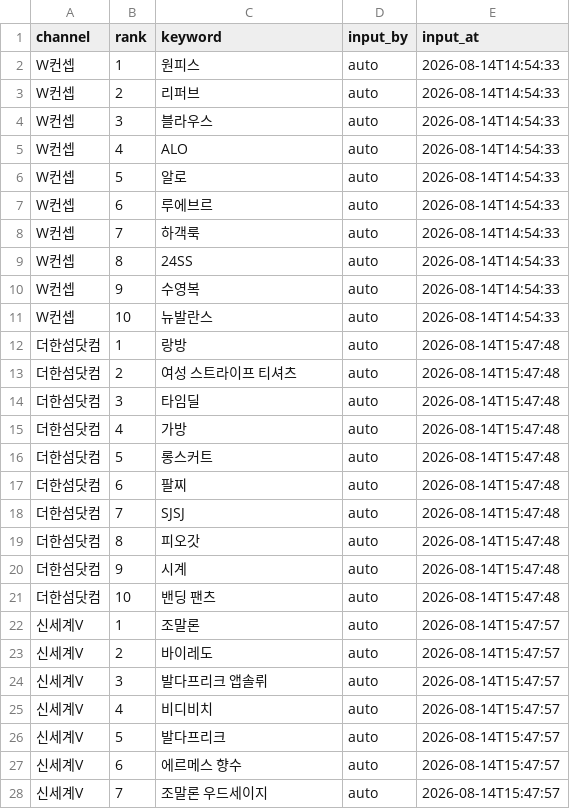
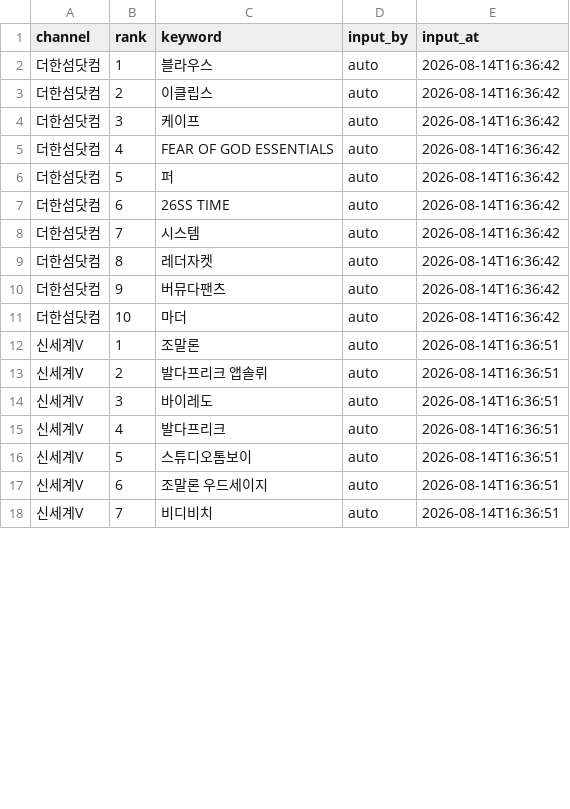
Before and after one commit to performanceteam12-sketch/babathe-trend-dashboard, a CSV file: data/app_search/2026-08-14.csv, drawn as a sheet; only a part is shown; the diff covers the shown part only.

```diff
--- a/data/app_search/2026-08-14.csv
+++ b/data/app_search/2026-08-14.csv
@@ -1,28 +1,18 @@
 channel,rank,keyword,input_by,input_at
-W컨셉,1,원피스,auto,2026-08-14T14:54:33
-W컨셉,2,리퍼브,auto,2026-08-14T14:54:33
-W컨셉,3,블라우스,auto,2026-08-14T14:54:33
-W컨셉,4,ALO,auto,2026-08-14T14:54:33
-W컨셉,5,알로,auto,2026-08-14T14:54:33
-W컨셉,6,루에브르,auto,2026-08-14T14:54:33
-W컨셉,7,하객룩,auto,2026-08-14T14:54:33
-W컨셉,8,24SS,auto,2026-08-14T14:54:33
-W컨셉,9,수영복,auto,2026-08-14T14:54:33
-W컨셉,10,뉴발란스,auto,2026-08-14T14:54:33
-더한섬닷컴,1,랑방,auto,2026-08-14T15:47:48
-더한섬닷컴,2,여성 스트라이프 티셔츠,auto,2026-08-14T15:47:48
-더한섬닷컴,3,타임딜,auto,2026-08-14T15:47:48
-더한섬닷컴,4,가방,auto,2026-08-14T15:47:48
-더한섬닷컴,5,롱스커트,auto,2026-08-14T15:47:48
-더한섬닷컴,6,팔찌,auto,2026-08-14T15:47:48
-더한섬닷컴,7,SJSJ,auto,2026-08-14T15:47:48
-더한섬닷컴,8,피오갓,auto,2026-08-14T15:47:48
-더한섬닷컴,9,시계,auto,2026-08-14T15:47:48
-더한섬닷컴,10,밴딩 팬츠,auto,2026-08-14T15:47:48
-신세계V,1,조말론,auto,2026-08-14T15:47:57
-신세계V,2,바이레도,auto,2026-08-14T15:47:57
-신세계V,3,발다프리크 앱솔뤼,auto,2026-08-14T15:47:57
-신세계V,4,비디비치,auto,2026-08-14T15:47:57
-신세계V,5,발다프리크,auto,2026-08-14T15:47:57
-신세계V,6,에르메스 향수,auto,2026-08-14T15:47:57
-신세계V,7,조말론 우드세이지,auto,2026-08-14T15:47:57
+더한섬닷컴,1,블라우스,auto,2026-08-14T16:36:42
+더한섬닷컴,2,이클립스,auto,2026-08-14T16:36:42
+더한섬닷컴,3,케이프,auto,2026-08-14T16:36:42
+더한섬닷컴,4,FEAR OF GOD ESSENTIALS,auto,2026-08-14T16:36:42
+더한섬닷컴,5,퍼,auto,2026-08-14T16:36:42
+더한섬닷컴,6,26SS TIME,auto,2026-08-14T16:36:42
+더한섬닷컴,7,시스템,auto,2026-08-14T16:36:42
+더한섬닷컴,8,레더자켓,auto,2026-08-14T16:36:42
+더한섬닷컴,9,버뮤다팬츠,auto,2026-08-14T16:36:42
+더한섬닷컴,10,마더,auto,2026-08-14T16:36:42
+신세계V,1,조말론,auto,2026-08-14T16:36:51
+신세계V,2,발다프리크 앱솔뤼,auto,2026-08-14T16:36:51
+신세계V,3,바이레도,auto,2026-08-14T16:36:51
+신세계V,4,발다프리크,auto,2026-08-14T16:36:51
+신세계V,5,스튜디오톰보이,auto,2026-08-14T16:36:51
+신세계V,6,조말론 우드세이지,auto,2026-08-14T16:36:51
+신세계V,7,비디비치,auto,2026-08-14T16:36:51
```
Also changed, not shown: 10 added rows and 24 edited cells elsewhere in this file.
